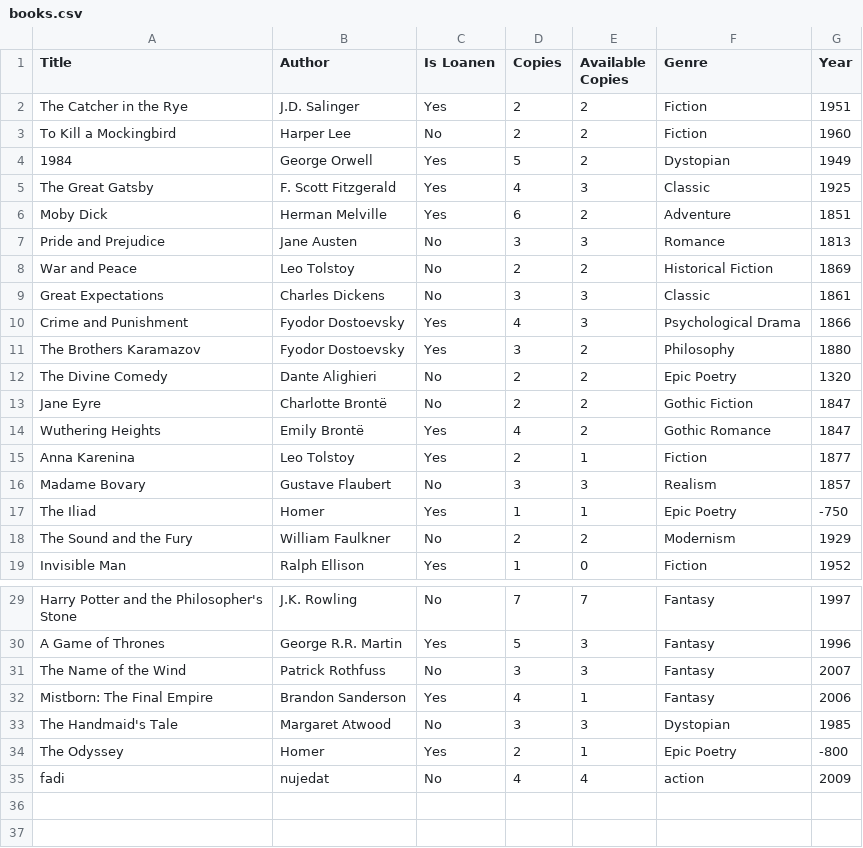
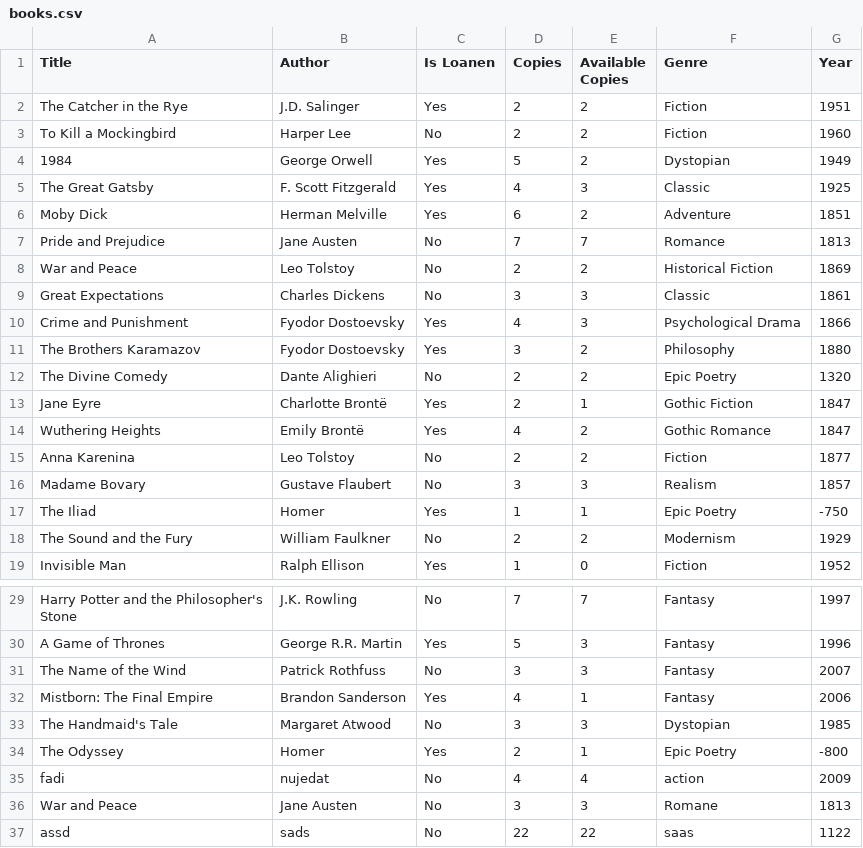
Before and after one commit to Fadinuj/OOP_3, a CSV file: All_Windows/books.csv (was books.csv), drawn as a sheet; only a part is shown, gaps mark what is left out.

```diff
--- a/books.csv
+++ b/All_Windows/books.csv
@@ -6,3 +6,3 @@ The Great Gatsby,F. Scott Fitzgerald,Yes,4,3,Classic,1925
 Moby Dick,Herman Melville,Yes,6,2,Adventure,1851
-Pride and Prejudice,Jane Austen,No,3,3,Romance,1813
+Pride and Prejudice,Jane Austen,No,7,7,Romance,1813
 War and Peace,Leo Tolstoy,No,2,2,Historical Fiction,1869
@@ -12,5 +12,5 @@ The Brothers Karamazov,Fyodor Dostoevsky,Yes,3,2,Philosophy,1880
 The Divine Comedy,Dante Alighieri,No,2,2,Epic Poetry,1320
-Jane Eyre,Charlotte Brontë,No,2,2,Gothic Fiction,1847
+Jane Eyre,Charlotte Brontë,Yes,2,1,Gothic Fiction,1847
 Wuthering Heights,Emily Brontë,Yes,4,2,Gothic Romance,1847
-Anna Karenina,Leo Tolstoy,Yes,2,1,Fiction,1877
+Anna Karenina,Leo Tolstoy,No,2,2,Fiction,1877
 Madame Bovary,Gustave Flaubert,No,3,3,Realism,1857
@@ -35 +35,3 @@ The Odyssey,Homer,Yes,2,1,Epic Poetry,-800
 fadi,nujedat,No,4,4,action,2009
+War and Peace,Jane Austen,No,3,3,Romane,1813
+assd,sads,No,22,22,saas,1122
```
Also changed, not shown: 34 other files.
